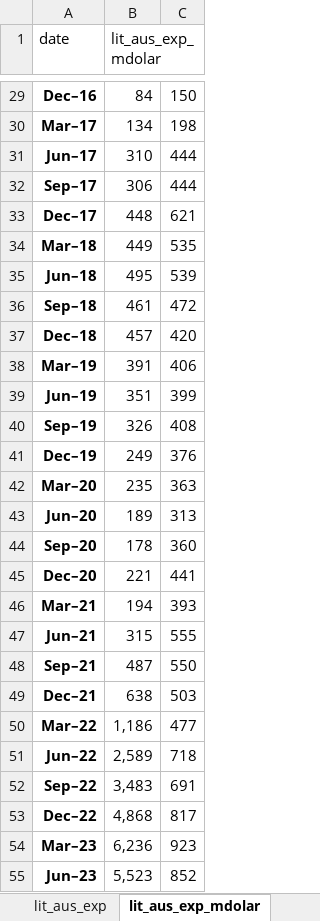
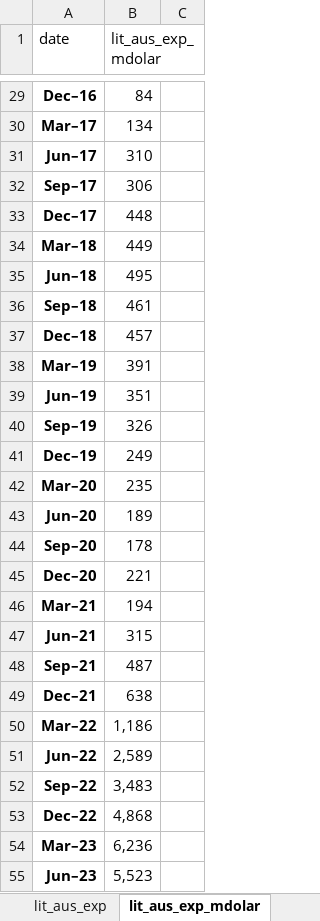
Before and after one commit to jchaconm/UNIPD_BEFD_Lithium, an Excel workbook: litio_aus_chl.xlsx, sheet lit_aus_exp_mdolar, drawn as a sheet; only a part is shown, gaps mark what is left out; values as stored, in another font and other column widths than the file's, no borders; the diff covers the shown part only; the diff names each change by its address in the sheet, - before the commit and + after, or states it on an @@ line.

```diff
--- a/litio_aus_chl.xlsx (sheet lit_aus_exp_mdolar)
+++ b/litio_aus_chl.xlsx (sheet lit_aus_exp_mdolar)
-C29: 150
+C29: (empty)
-C30: 198
+C30: (empty)
-C31:C32: 444
+C31:C32: (empty)
-C33: 621
+C33: (empty)
-C34: 535
+C34: (empty)
-C35: 539
+C35: (empty)
-C36: 472
+C36: (empty)
-C37: 420
+C37: (empty)
-C38: 406
+C38: (empty)
-C39: 399
+C39: (empty)
-C40: 408
+C40: (empty)
-C41: 376
+C41: (empty)
-C42: 363
+C42: (empty)
-C43: 313
+C43: (empty)
-C44: 360
+C44: (empty)
-C45: 441
+C45: (empty)
-C46: 393
+C46: (empty)
-C47: 555
+C47: (empty)
-C48: 550
+C48: (empty)
-C49: 503
+C49: (empty)
-C50: 477
+C50: (empty)
-C51: 718
+C51: (empty)
-C52: 691
+C52: (empty)
-C53: 817
+C53: (empty)
-C54: 923
+C54: (empty)
-C55: 852
+C55: (empty)
```
Also changed, not shown: 28 edited cells elsewhere in this sheet, sheet lit_aus_exp.
